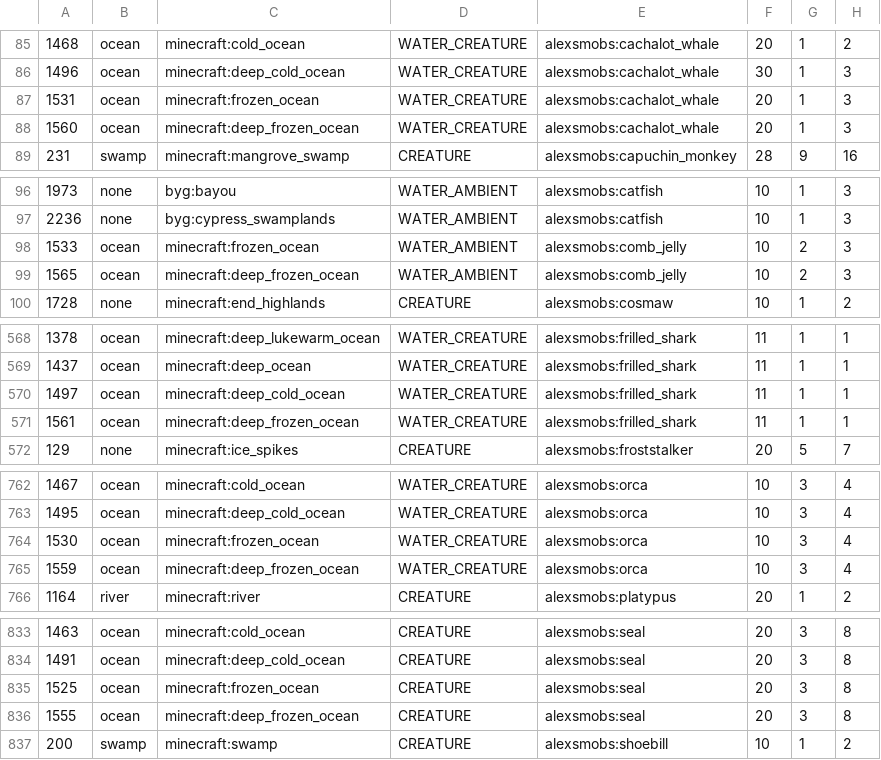
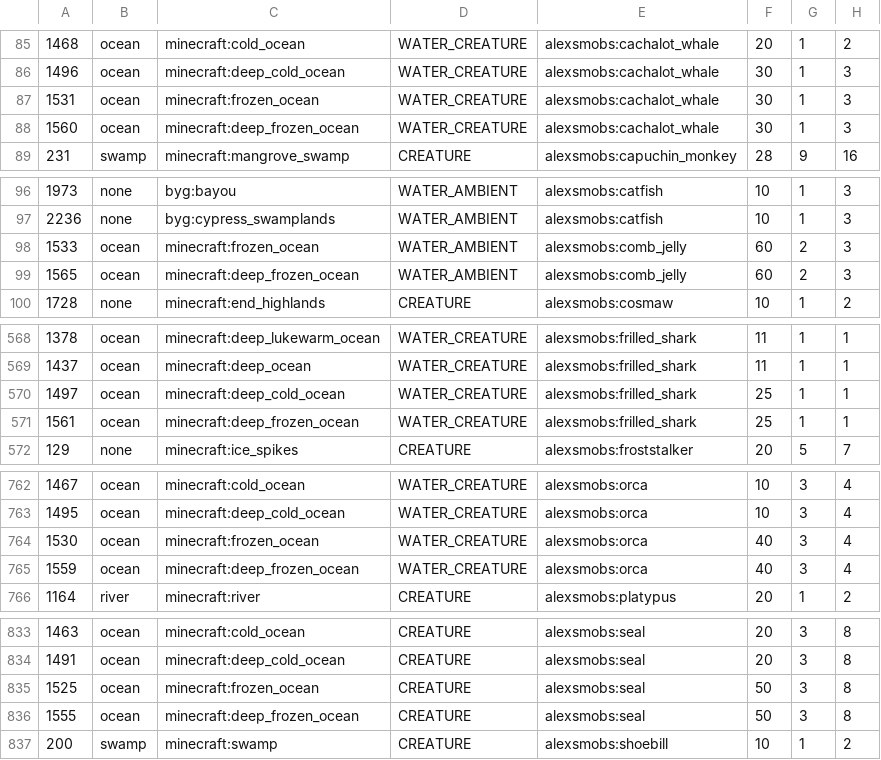
Before and after one commit to katubug/CottageWitch119, a CSV file: config/spawnbalanceutility/BiomeMobWeight.csv, drawn as a sheet; only a part is shown, gaps mark what is left out; the diff covers the shown part only.

Commit message:
1.8.6
- Increased spawns of creatures in Frozen Ocean Biomes.

```diff
--- a/config/spawnbalanceutility/BiomeMobWeight.csv
+++ b/config/spawnbalanceutility/BiomeMobWeight.csv
@@ -86,4 +86,4 @@
 1496,ocean,minecraft:deep_cold_ocean,WATER_CREATURE,alexsmobs:cachalot_whale,30,1,3
-1531,ocean,minecraft:frozen_ocean,WATER_CREATURE,alexsmobs:cachalot_whale,20,1,3
-1560,ocean,minecraft:deep_frozen_ocean,WATER_CREATURE,alexsmobs:cachalot_whale,20,1,3
+1531,ocean,minecraft:frozen_ocean,WATER_CREATURE,alexsmobs:cachalot_whale,30,1,3
+1560,ocean,minecraft:deep_frozen_ocean,WATER_CREATURE,alexsmobs:cachalot_whale,30,1,3
 231,swamp,minecraft:mangrove_swamp,CREATURE,alexsmobs:capuchin_monkey,28,9,16
@@ -97,4 +97,4 @@
 2236,none,byg:cypress_swamplands,WATER_AMBIENT,alexsmobs:catfish,10,1,3
-1533,ocean,minecraft:frozen_ocean,WATER_AMBIENT,alexsmobs:comb_jelly,10,2,3
-1565,ocean,minecraft:deep_frozen_ocean,WATER_AMBIENT,alexsmobs:comb_jelly,10,2,3
+1533,ocean,minecraft:frozen_ocean,WATER_AMBIENT,alexsmobs:comb_jelly,60,2,3
+1565,ocean,minecraft:deep_frozen_ocean,WATER_AMBIENT,alexsmobs:comb_jelly,60,2,3
 1728,none,minecraft:end_highlands,CREATURE,alexsmobs:cosmaw,10,1,2
@@ -569,4 +569,4 @@
 1437,ocean,minecraft:deep_ocean,WATER_CREATURE,alexsmobs:frilled_shark,11,1,1
-1497,ocean,minecraft:deep_cold_ocean,WATER_CREATURE,alexsmobs:frilled_shark,11,1,1
-1561,ocean,minecraft:deep_frozen_ocean,WATER_CREATURE,alexsmobs:frilled_shark,11,1,1
+1497,ocean,minecraft:deep_cold_ocean,WATER_CREATURE,alexsmobs:frilled_shark,25,1,1
+1561,ocean,minecraft:deep_frozen_ocean,WATER_CREATURE,alexsmobs:frilled_shark,25,1,1
 129,none,minecraft:ice_spikes,CREATURE,alexsmobs:froststalker,20,5,7
@@ -763,4 +763,4 @@
 1495,ocean,minecraft:deep_cold_ocean,WATER_CREATURE,alexsmobs:orca,10,3,4
-1530,ocean,minecraft:frozen_ocean,WATER_CREATURE,alexsmobs:orca,10,3,4
-1559,ocean,minecraft:deep_frozen_ocean,WATER_CREATURE,alexsmobs:orca,10,3,4
+1530,ocean,minecraft:frozen_ocean,WATER_CREATURE,alexsmobs:orca,40,3,4
+1559,ocean,minecraft:deep_frozen_ocean,WATER_CREATURE,alexsmobs:orca,40,3,4
 1164,river,minecraft:river,CREATURE,alexsmobs:platypus,20,1,2
@@ -834,4 +834,4 @@
 1491,ocean,minecraft:deep_cold_ocean,CREATURE,alexsmobs:seal,20,3,8
-1525,ocean,minecraft:frozen_ocean,CREATURE,alexsmobs:seal,20,3,8
-1555,ocean,minecraft:deep_frozen_ocean,CREATURE,alexsmobs:seal,20,3,8
+1525,ocean,minecraft:frozen_ocean,CREATURE,alexsmobs:seal,50,3,8
+1555,ocean,minecraft:deep_frozen_ocean,CREATURE,alexsmobs:seal,50,3,8
 200,swamp,minecraft:swamp,CREATURE,alexsmobs:shoebill,10,1,2
```
Also changed, not shown: 3 edited cells elsewhere in this file, 11 other files.
